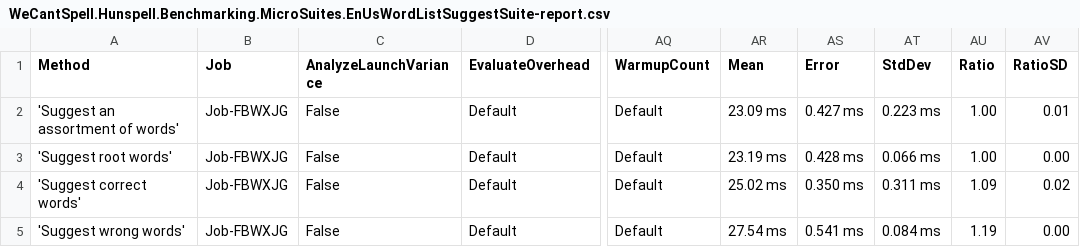
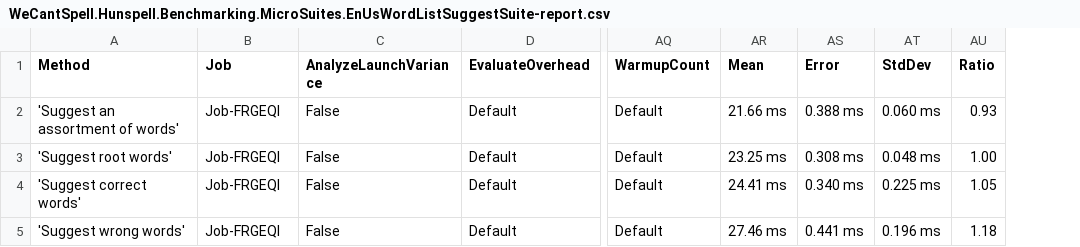
Before and after one commit to aarondandy/WeCantSpell.Hunspell, a CSV file: WeCantSpell.Hunspell.Benchmarking.MicroSuites/BenchmarkDotNet.Artifacts/results/WeCantSpell.Hunspell.Benchmarking.MicroSuites.EnUsWordListSuggestSuite-report.csv, drawn as a sheet; only a part is shown, gaps mark what is left out; the diff names each change by its address in the sheet, - before the commit and + after, or states it on an @@ line.

Commit message:
Rebaselines performance reports and adds more suggest performance tests

```diff
--- a/WeCantSpell.Hunspell.Benchmarking.MicroSuites/BenchmarkDotNet.Artifacts/results/WeCantSpell.Hunspell.Benchmarking.MicroSuites.EnUsWordListSuggestSuite-report.csv
+++ b/WeCantSpell.Hunspell.Benchmarking.MicroSuites/BenchmarkDotNet.Artifacts/results/WeCantSpell.Hunspell.Benchmarking.MicroSuites.EnUsWordListSuggestSuite-report.csv
-column AV (RatioSD), rows 2-5: 0.01 | 0.00 | 0.02 | 0.00
-B2:B5 (Job): Job-FBWXJG
+B2:B5 (Job): Job-FRGEQI
-AR2 (Mean): 23.09 ms
+AR2 (Mean): 21.66 ms
-AS2 (Error): 0.427 ms
+AS2 (Error): 0.388 ms
-AT2 (StdDev): 0.223 ms
+AT2 (StdDev): 0.060 ms
-AU2 (Ratio): 1.00
+AU2 (Ratio): 0.93
-AR3 (Mean): 23.19 ms
+AR3 (Mean): 23.25 ms
-AS3 (Error): 0.428 ms
+AS3 (Error): 0.308 ms
-AT3 (StdDev): 0.066 ms
+AT3 (StdDev): 0.048 ms
-AR4 (Mean): 25.02 ms
+AR4 (Mean): 24.41 ms
-AS4 (Error): 0.350 ms
+AS4 (Error): 0.340 ms
-AT4 (StdDev): 0.311 ms
+AT4 (StdDev): 0.225 ms
-AU4 (Ratio): 1.09
+AU4 (Ratio): 1.05
-AR5 (Mean): 27.54 ms
+AR5 (Mean): 27.46 ms
-AS5 (Error): 0.541 ms
+AS5 (Error): 0.441 ms
-AT5 (StdDev): 0.084 ms
+AT5 (StdDev): 0.196 ms
-AU5 (Ratio): 1.19
+AU5 (Ratio): 1.18
```
Also changed, not shown: WeCantSpell.Hunspell.Benchmarking.MicroSuites/BenchmarkDotNet.Artifacts/results/WeCantSpell.Hunspell.Benchmarking.MicroSuites.EnUsWordListCheckSuite-report.csv, 26 other files.
